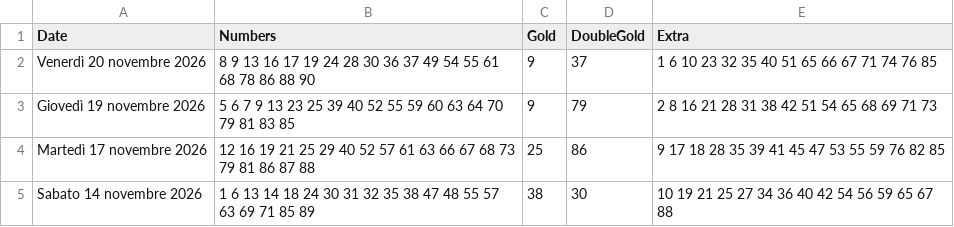
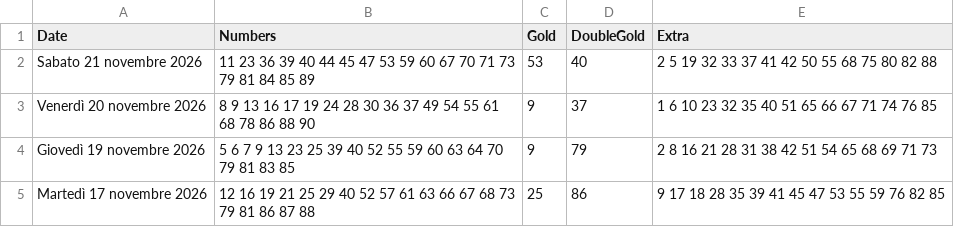
Before and after one commit to ilCamillo/lotto-serale-data, a CSV file: storico_10elotto_serale.csv, drawn as a sheet; only a part is shown; the shorter side is filled out with more unchanged rows.

```diff
--- a/storico_10elotto_serale.csv
+++ b/storico_10elotto_serale.csv
@@ -1,2 +1,3 @@
 Date;Numbers;Gold;DoubleGold;Extra
+Sabato 21 novembre 2026;11 23 36 39 40 44 45 47 53 59 60 67 70 71 73 79 81 84 85 89;53;40;2 5 19 32 33 37 41 42 50 55 68 75 80 82 88
 Venerdì 20 novembre 2026;8 9 13 16 17 19 24 28 30 36 37 49 54 55 61 68 78 86 88 90;9;37;1 6 10 23 32 35 40 51 65 66 67 71 74 76 85
```
Also changed, not shown: 1 other file.
